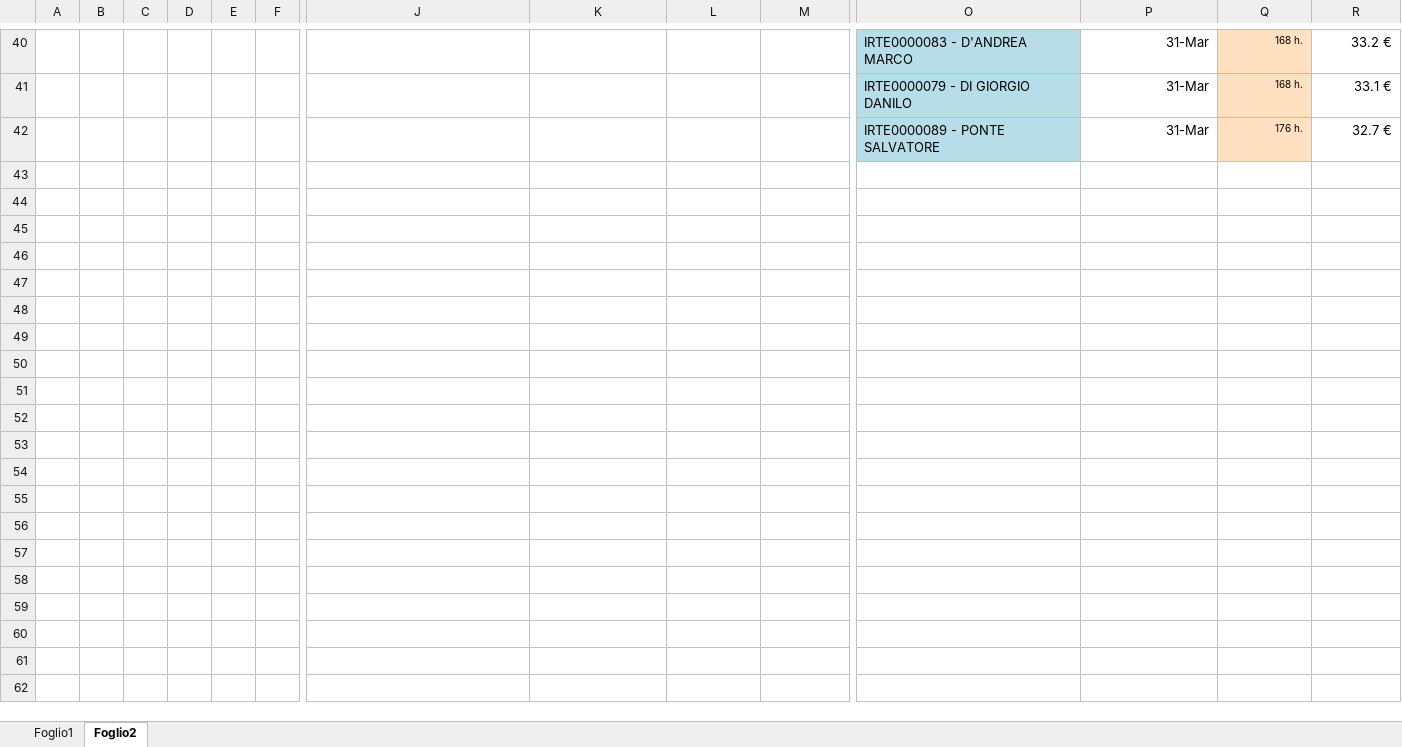
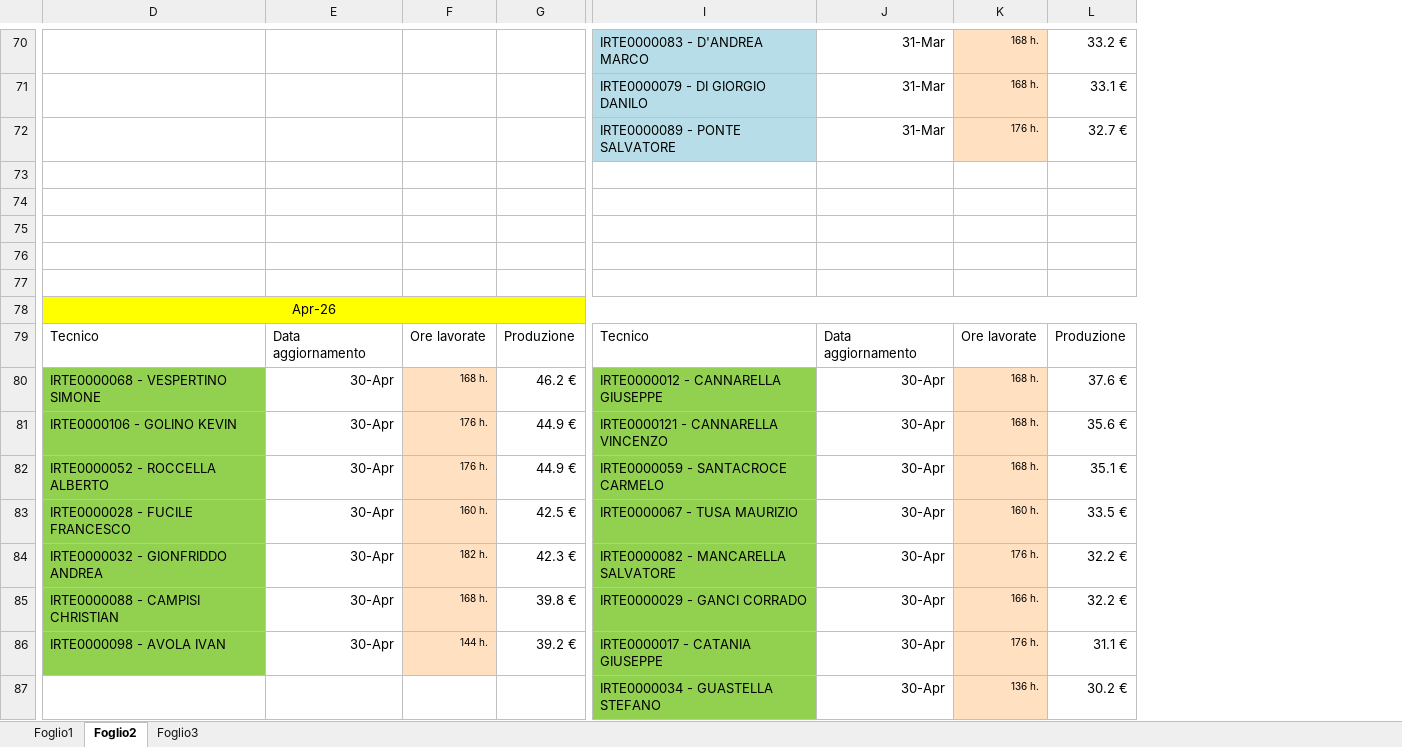
Before and after one commit to lbianco11197/Avanzamento-economico, an Excel workbook: Avanzamento.xlsx, sheet Foglio2, drawn as a sheet; only a part is shown, gaps mark what is left out; values as stored, in another font and other column widths than the file's, no borders; removed rows and columns are numbered as before the commit, all else as after; rows hold the shown columns only; the diff covers the shown part only; the diff names each change by its address in the sheet, - before the commit and + after, or states it on an @@ line.

Commit message:
Aggiornato Avanzamento.xlsx da lbianco via Streamlit

```diff
--- a/Avanzamento.xlsx (sheet Foglio2)
+++ b/Avanzamento.xlsx (sheet Foglio2)
+sheet tab: Foglio3
-column A, empty
-column B, empty
-column C, empty
-column D, empty
-column E, empty
-column F, empty
+row 73: (empty)
+row 74: (empty)
+row 75: (empty)
+row 76: (empty)
+row 77: (empty)
+row 78: Apr-26
+row 79: Tecnico | Data aggiornamento | Ore lavorate | Produzione | Tecnico | Data aggiornamento | Ore lavorate | Produzione
+row 80: IRTE0000068 - VESPERTINO SIMONE | 30-Apr | 168 h. | 46.2 € | IRTE0000012 - CANNARELLA GIUSEPPE | 30-Apr | 168 h. | 37.6 €
+row 81: IRTE0000106 - GOLINO KEVIN | 30-Apr | 176 h. | 44.9 € | IRTE0000121 - CANNARELLA VINCENZO | 30-Apr | 168 h. | 35.6 €
+row 82: IRTE0000052 - ROCCELLA ALBERTO | 30-Apr | 176 h. | 44.9 € | IRTE0000059 - SANTACROCE CARMELO | 30-Apr | 168 h. | 35.1 €
+row 83: IRTE0000028 - FUCILE FRANCESCO | 30-Apr | 160 h. | 42.5 € | IRTE0000067 - TUSA MAURIZIO | 30-Apr | 160 h. | 33.5 €
+row 84: IRTE0000032 - GIONFRIDDO ANDREA | 30-Apr | 182 h. | 42.3 € | IRTE0000082 - MANCARELLA SALVATORE | 30-Apr | 176 h. | 32.2 €
+row 85: IRTE0000088 - CAMPISI CHRISTIAN | 30-Apr | 168 h. | 39.8 € | IRTE0000029 - GANCI CORRADO | 30-Apr | 166 h. | 32.2 €
+row 86: IRTE0000098 - AVOLA IVAN | 30-Apr | 144 h. | 39.2 € | IRTE0000017 - CATANIA GIUSEPPE | 30-Apr | 176 h. | 31.1 €
+row 87:  |  |  |  | IRTE0000034 - GUASTELLA STEFANO | 30-Apr | 136 h. | 30.2 €
```
Also changed, not shown: 54 added rows, 24 removed rows and 36 edited cells elsewhere in this sheet, sheet Foglio1.
